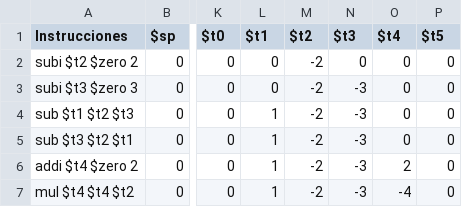
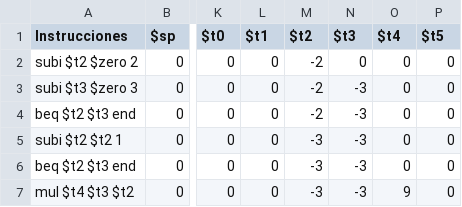
Before and after one commit to ghurtadoarevalo/lab_1_orga, a CSV file: salida_2.csv, drawn as a sheet; only a part is shown, gaps mark what is left out; the diff names each change by its address in the sheet, - before the commit and + after, or states it on an @@ line.

```diff
--- a/salida_2.csv
+++ b/salida_2.csv
-A4 (Instrucciones): sub $t1 $t2 $t3
+A4 (Instrucciones): beq $t2 $t3 end
-L4:L7 ($t1): 1
+L4:L7 ($t1): 0
-A5 (Instrucciones): sub $t3 $t2 $t1
+A5 (Instrucciones): subi $t2 $t2 1
-M5:M7 ($t2): -2
+M5:M7 ($t2): -3
-A6 (Instrucciones): addi $t4 $zero 2
+A6 (Instrucciones): beq $t2 $t3 end
-O6 ($t4): 2
+O6 ($t4): 0
-A7 (Instrucciones): mul $t4 $t4 $t2
+A7 (Instrucciones): mul $t4 $t3 $t2
-O7 ($t4): -4
+O7 ($t4): 9
```
Also changed, not shown: 5 other files.
